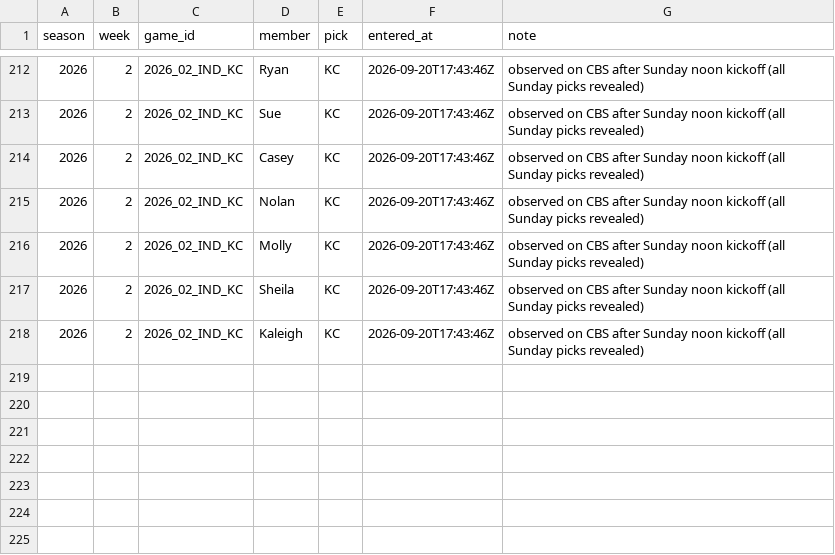
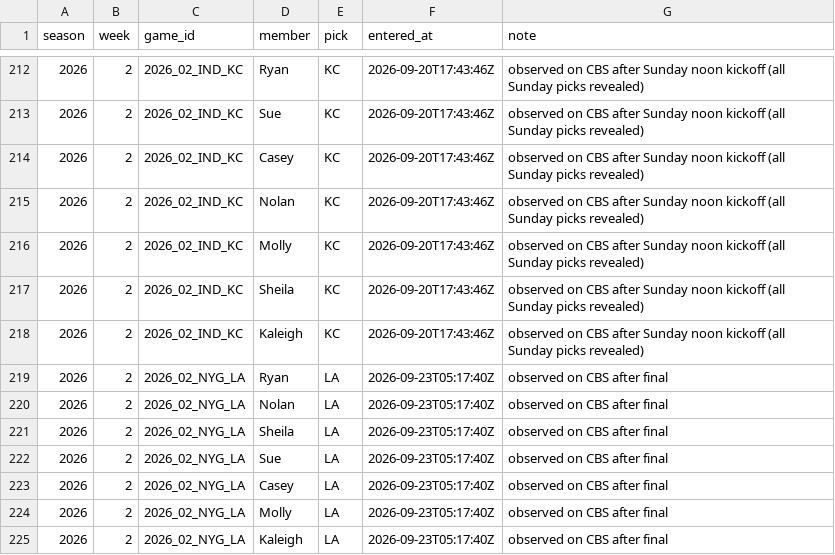
Before and after one commit to taipan0319-byte/brauns-pickem, a CSV file: pool_picks.csv, drawn as a sheet; only a part is shown, gaps mark what is left out.

```diff
--- a/pool_picks.csv
+++ b/pool_picks.csv
@@ -218 +218,8 @@ season,week,game_id,member,pick,entered_at,note
 2026,2,2026_02_IND_KC,Kaleigh,KC,2026-09-20T17:43:46Z,observed on CBS after Sunday noon kickoff (all Sunday picks revealed)
+2026,2,2026_02_NYG_LA,Ryan,LA,2026-09-23T05:17:40Z,observed on CBS after final
+2026,2,2026_02_NYG_LA,Nolan,LA,2026-09-23T05:17:40Z,observed on CBS after final
+2026,2,2026_02_NYG_LA,Sheila,LA,2026-09-23T05:17:40Z,observed on CBS after final
+2026,2,2026_02_NYG_LA,Sue,LA,2026-09-23T05:17:40Z,observed on CBS after final
+2026,2,2026_02_NYG_LA,Casey,LA,2026-09-23T05:17:40Z,observed on CBS after final
+2026,2,2026_02_NYG_LA,Molly,LA,2026-09-23T05:17:40Z,observed on CBS after final
+2026,2,2026_02_NYG_LA,Kaleigh,LA,2026-09-23T05:17:40Z,observed on CBS after final
```
Also changed, not shown: 2 other files.
